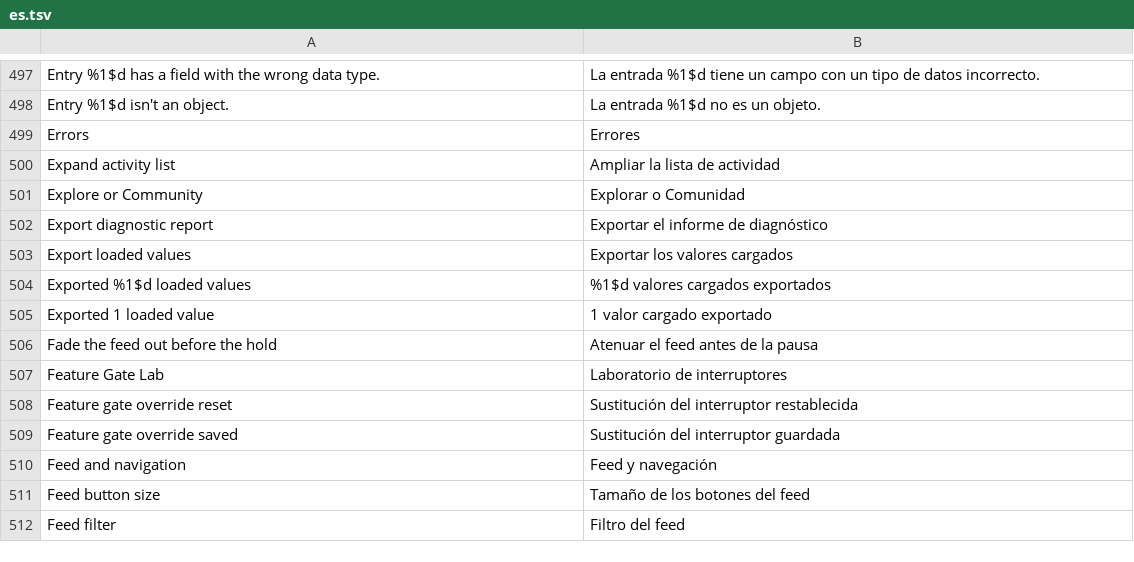
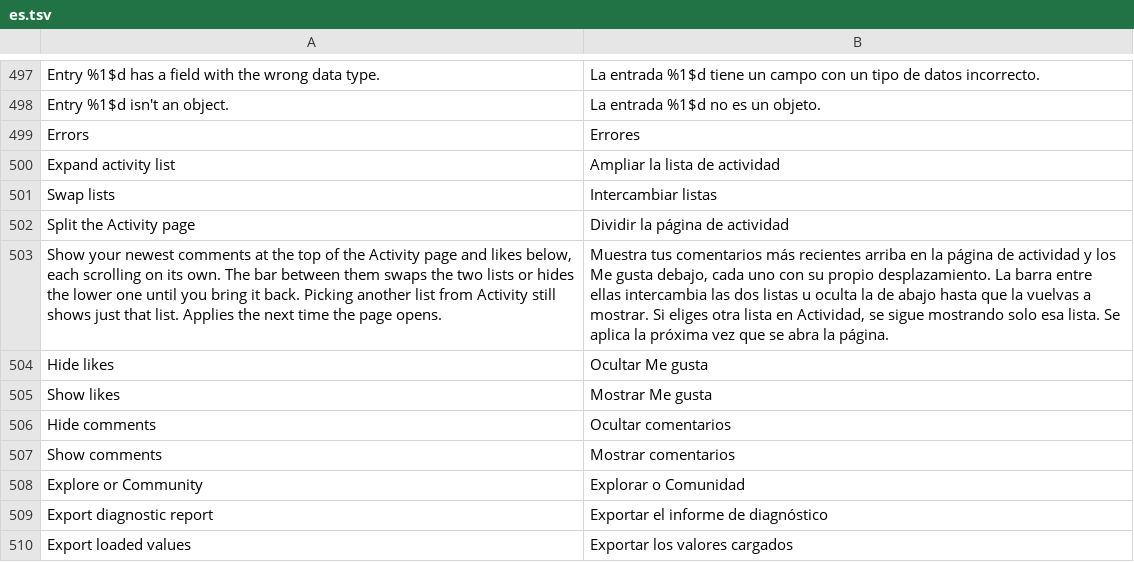
Before and after one commit to SysAdminDoc/HushFeed, a TSV file: extensions/tiktok/src/main/l10n/es.tsv, drawn as a sheet; only a part is shown, gaps mark what is left out; the shorter side is filled out with more unchanged rows; the diff names each change by its address in the sheet, - before the commit and + after, or states it on an @@ line.

```diff
--- a/extensions/tiktok/src/main/l10n/es.tsv
+++ b/extensions/tiktok/src/main/l10n/es.tsv
+row 501: Swap lists | Intercambiar listas
+row 502: Split the Activity page | Dividir la página de actividad
+row 503: Show your newest comments at the top of the Activity page and likes below, each scrolling on its own. The bar between them swaps the two lists or hides the lower one until you bring it back. Picking another list from Activity still shows just that list. Applies the next time the page opens. | Muestra tus comentarios más recientes arriba en la página de actividad y los Me gusta debajo, cada uno con su propio desplazamiento. La barra entre ellas intercambia las dos listas u oculta la de abajo hasta que la vuelvas a mostrar. Si eliges otra lista en Actividad, se sigue mostrando solo esa lista. Se aplica la próxima vez que se abra la página.
+row 504: Hide likes | Ocultar Me gusta
+row 505: Show likes | Mostrar Me gusta
+row 506: Hide comments | Ocultar comentarios
+row 507: Show comments | Mostrar comentarios
```
Also changed, not shown: extensions/tiktok/src/main/l10n/ar.tsv, extensions/tiktok/src/main/l10n/az.tsv, 34 other files.
